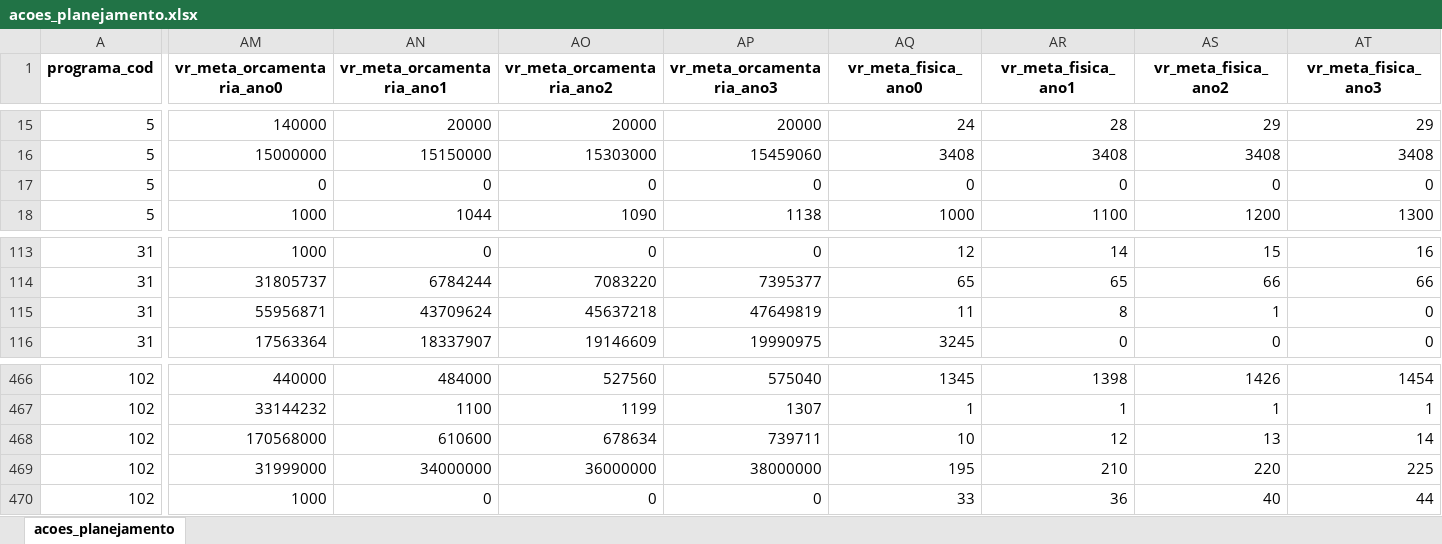
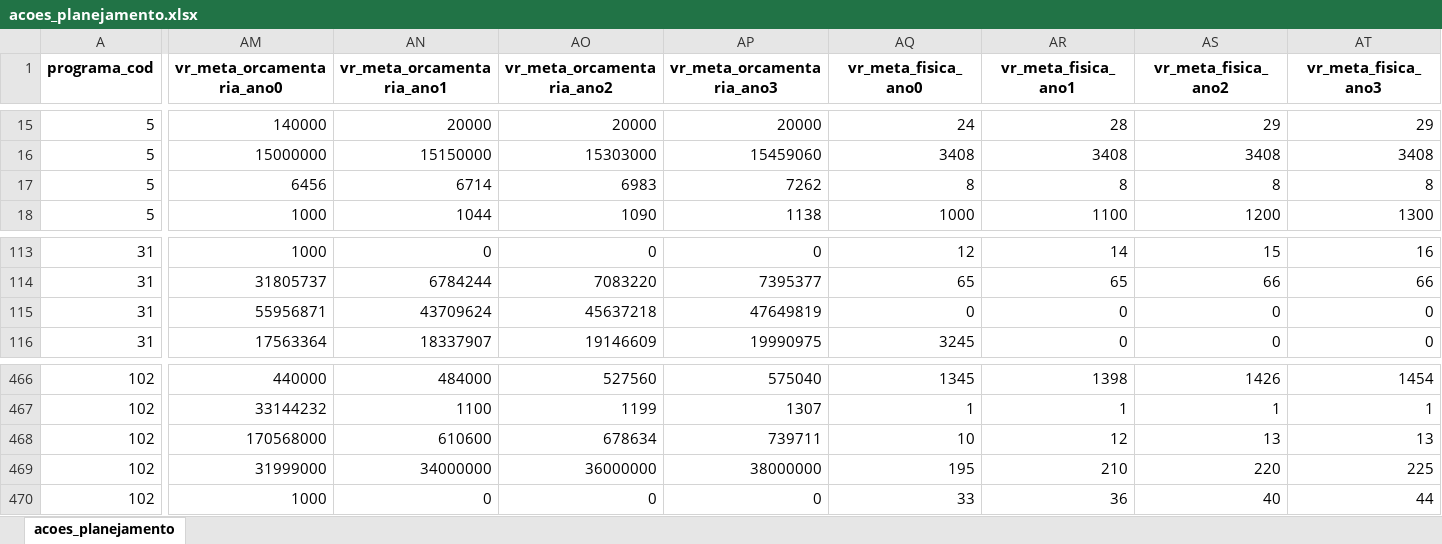
Before and after one commit to splor-mg/checks-planejamento-report, an Excel workbook: data/ppag2026-dadosmg/acoes_planejamento.xlsx, sheet acoes_planejamento, drawn as a sheet; only a part is shown, gaps mark what is left out; values as stored, in another font and other column widths than the file's, no borders; the diff names each change by its address in the sheet, - before the commit and + after, or states it on an @@ line.

```diff
--- a/data/ppag2026-dadosmg/acoes_planejamento.xlsx (sheet acoes_planejamento)
+++ b/data/ppag2026-dadosmg/acoes_planejamento.xlsx (sheet acoes_planejamento)
-AM17 (vr_meta_orcamentaria_ano0): 0
+AM17 (vr_meta_orcamentaria_ano0): 6456
-AN17 (vr_meta_orcamentaria_ano1): 0
+AN17 (vr_meta_orcamentaria_ano1): 6714
-AO17 (vr_meta_orcamentaria_ano2): 0
+AO17 (vr_meta_orcamentaria_ano2): 6983
-AP17 (vr_meta_orcamentaria_ano3): 0
+AP17 (vr_meta_orcamentaria_ano3): 7262
-AQ17 (vr_meta_fisica_ano0): 0
+AQ17 (vr_meta_fisica_ano0): 8
-AR17 (vr_meta_fisica_ano1): 0
+AR17 (vr_meta_fisica_ano1): 8
-AS17 (vr_meta_fisica_ano2): 0
+AS17 (vr_meta_fisica_ano2): 8
-AT17 (vr_meta_fisica_ano3): 0
+AT17 (vr_meta_fisica_ano3): 8
-AQ115 (vr_meta_fisica_ano0): 11
+AQ115 (vr_meta_fisica_ano0): 0
-AR115 (vr_meta_fisica_ano1): 8
+AR115 (vr_meta_fisica_ano1): 0
-AS115 (vr_meta_fisica_ano2): 1
+AS115 (vr_meta_fisica_ano2): 0
-AT468 (vr_meta_fisica_ano3): 14
+AT468 (vr_meta_fisica_ano3): 13
```
Also changed, not shown: data/checks-planejamento.xlsx, data/ppag2026-dadosmg/programas_planejamento.xlsx, 21 other files.
